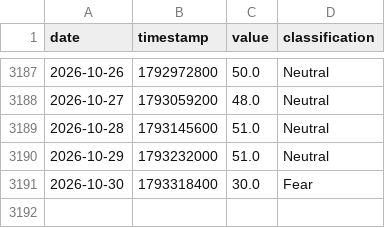
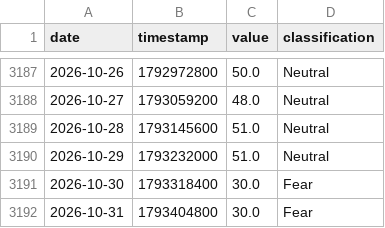
Before and after one commit to edwardchin811227/cryptofear-and-greed-index, a CSV file: data/fng.csv, drawn as a sheet; only a part is shown, gaps mark what is left out.

Commit message:
data: update fng 2026-10-31 00:10:36

```diff
--- a/data/fng.csv
+++ b/data/fng.csv
@@ -3191 +3191,2 @@ date,timestamp,value,classification
 2026-10-30,1793318400,30.0,Fear
+2026-10-31,1793404800,30.0,Fear
```
Also changed, not shown: 1 other file.
